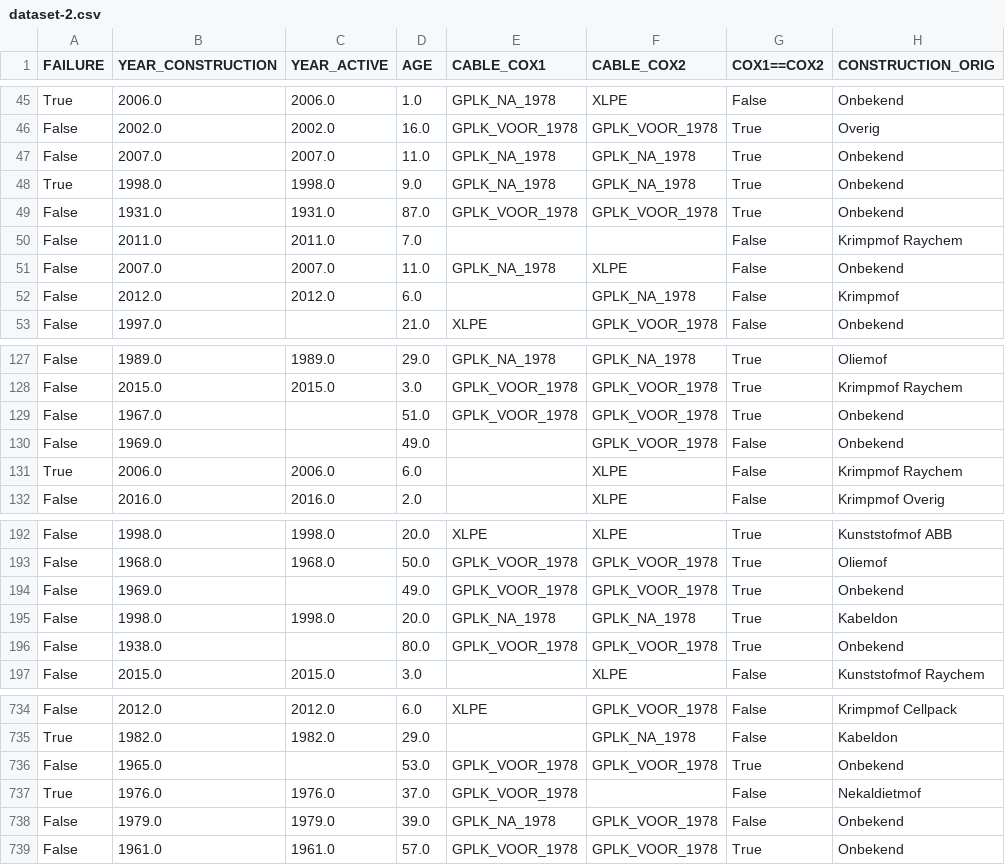
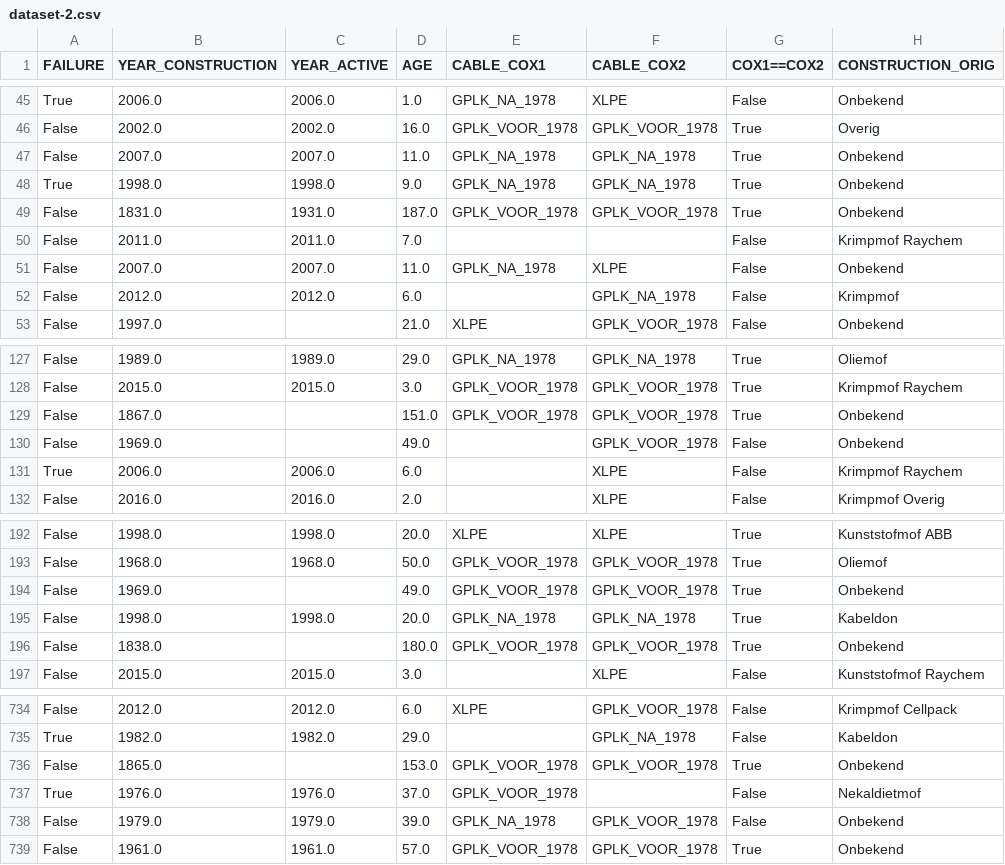
Before and after one commit to Kerwin-Buijsman/workshop-RU-2024, a CSV file: workshop/data/dataset-2.csv, drawn as a sheet; only a part is shown, gaps mark what is left out; the diff names each change by its address in the sheet, - before the commit and + after, or states it on an @@ line.

```diff
--- a/workshop/data/dataset-2.csv
+++ b/workshop/data/dataset-2.csv
-B49 (YEAR_CONSTRUCTION): 1931.0
+B49 (YEAR_CONSTRUCTION): 1831.0
-D49 (AGE): 87.0
+D49 (AGE): 187.0
-B129 (YEAR_CONSTRUCTION): 1967.0
+B129 (YEAR_CONSTRUCTION): 1867.0
-D129 (AGE): 51.0
+D129 (AGE): 151.0
-B196 (YEAR_CONSTRUCTION): 1938.0
+B196 (YEAR_CONSTRUCTION): 1838.0
-D196 (AGE): 80.0
+D196 (AGE): 180.0
-B736 (YEAR_CONSTRUCTION): 1965.0
+B736 (YEAR_CONSTRUCTION): 1865.0
-D736 (AGE): 53.0
+D736 (AGE): 153.0
```
Also changed, not shown: 1 other file.
